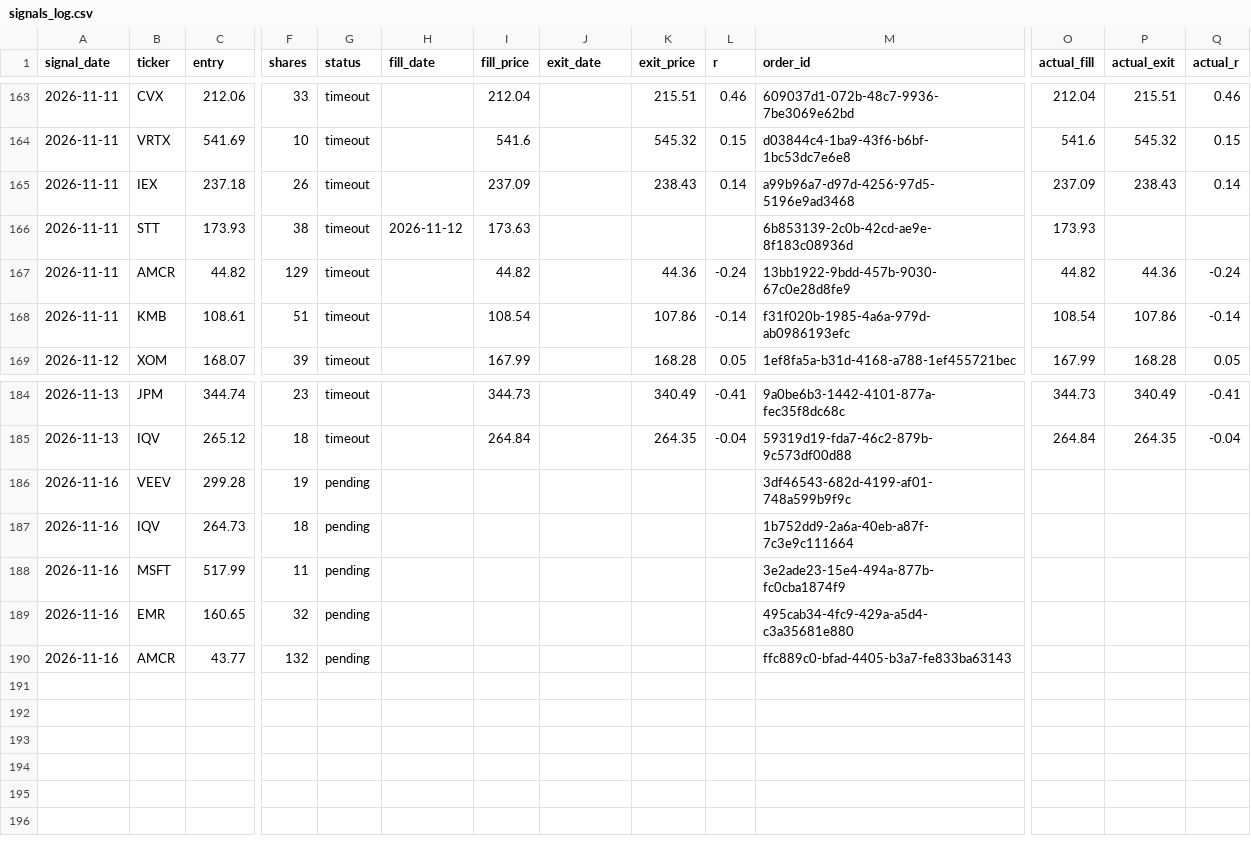
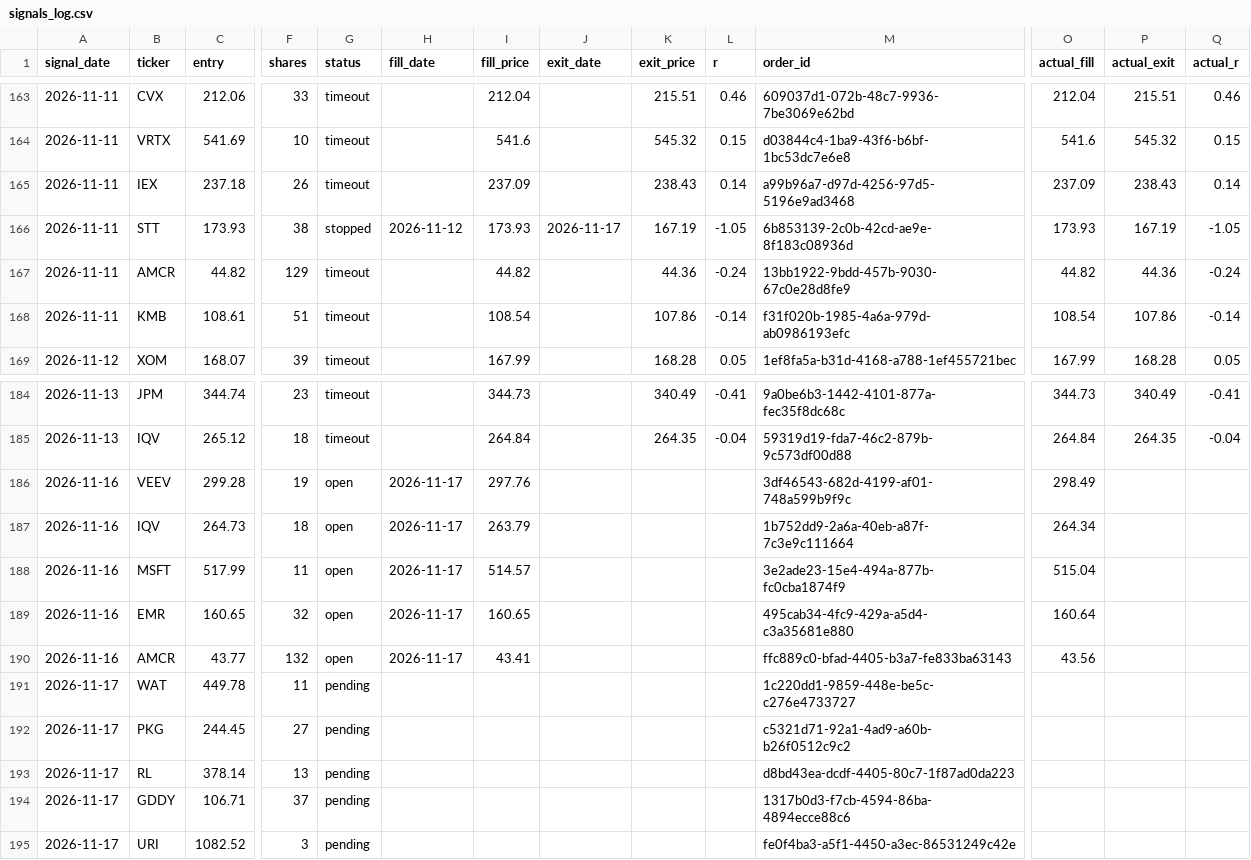
Before and after one commit to vardirotem-max/stock-agent, a CSV file: signals_log.csv, drawn as a sheet; only a part is shown, gaps mark what is left out; rows hold the shown columns only; the diff names each change by its address in the sheet, - before the commit and + after, or states it on an @@ line.

Commit message:
update signals log

```diff
--- a/signals_log.csv
+++ b/signals_log.csv
-G166 (status): timeout
+G166 (status): stopped
-I166 (fill_price): 173.63
+I166 (fill_price): 173.93
-J166 (exit_date): (empty)
+J166 (exit_date): 2026-11-17
-K166 (exit_price): (empty)
+K166 (exit_price): 167.19
-L166 (r): (empty)
+L166 (r): -1.05
-P166 (actual_exit): (empty)
+P166 (actual_exit): 167.19
-Q166 (actual_r): (empty)
+Q166 (actual_r): -1.05
-G186:G190 (status): pending
+G186:G190 (status): open
-H186:H190 (fill_date): (empty)
+H186:H190 (fill_date): 2026-11-17
-I186 (fill_price): (empty)
+I186 (fill_price): 297.76
-O186 (actual_fill): (empty)
+O186 (actual_fill): 298.49
-I187 (fill_price): (empty)
+I187 (fill_price): 263.79
-O187 (actual_fill): (empty)
+O187 (actual_fill): 264.34
-I188 (fill_price): (empty)
+I188 (fill_price): 514.57
-O188 (actual_fill): (empty)
+O188 (actual_fill): 515.04
-I189 (fill_price): (empty)
+I189 (fill_price): 160.65
-O189 (actual_fill): (empty)
+O189 (actual_fill): 160.64
-I190 (fill_price): (empty)
+I190 (fill_price): 43.41
-O190 (actual_fill): (empty)
+O190 (actual_fill): 43.56
+row 191: 2026-11-17 | WAT | 449.78 | 11 | pending |  |  |  |  |  | 1c220dd1-9859-448e-be5c-c276e4733727
+row 192: 2026-11-17 | PKG | 244.45 | 27 | pending |  |  |  |  |  | c5321d71-92a1-4ad9-a60b-b26f0512c9c2
+row 193: 2026-11-17 | RL | 378.14 | 13 | pending |  |  |  |  |  | d8bd43ea-dcdf-4405-80c7-1f87ad0da223
+row 194: 2026-11-17 | GDDY | 106.71 | 37 | pending |  |  |  |  |  | 1317b0d3-f7cb-4594-86ba-4894ecce88c6
+row 195: 2026-11-17 | URI | 1082.52 | 3 | pending |  |  |  |  |  | fe0f4ba3-a5f1-4450-a3ec-86531249c42e
```
Also changed, not shown: 1 other file.
